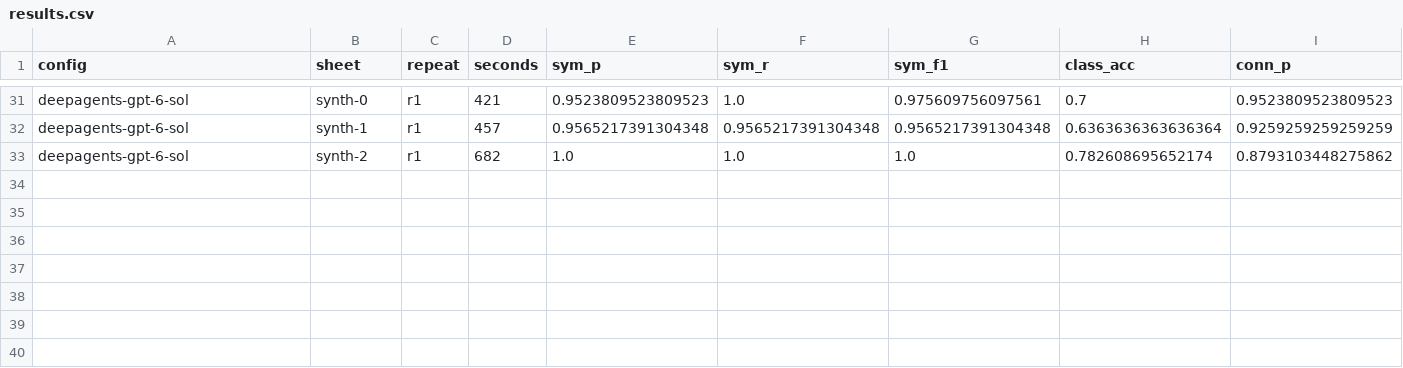
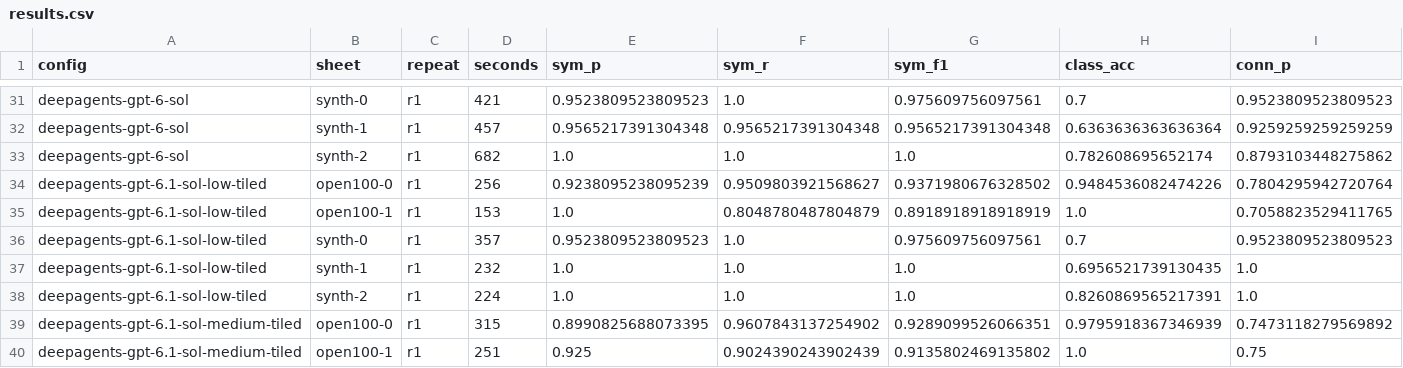
Before and after one commit to dzakybd/pid-parser, a CSV file: runs/results.csv, drawn as a sheet; only a part is shown, gaps mark what is left out; rows hold the shown columns only; the diff names each change by its address in the sheet, - before the commit and + after, or states it on an @@ line.

Commit message:
Default to gpt-6.1-sol and add the Hugging Face showcase
gpt-6.1-sol on both passes beat the luna + gpt-6-sol split on the
OPEN100 sheets (connection F1 0.80 vs 0.54), most of all on the dense
open100-0. Low and medium effort tied, and low is faster, so the docs
recommend low.

space/ is a static Hugging Face Space with precomputed results on the
three synthetic sheets; it calls no model, so no sign-in token ships.
Its data stays out of git because the drawings are CC BY-SA.

```diff
--- a/runs/results.csv
+++ b/runs/results.csv
+row 34: deepagents-gpt-6.1-sol-low-tiled | open100-0 | r1 | 256 | 0.9238095238095239 | 0.9509803921568627 | 0.9371980676328502 | 0.9484536082474226 | 0.7804295942720764
+row 35: deepagents-gpt-6.1-sol-low-tiled | open100-1 | r1 | 153 | 1.0 | 0.8048780487804879 | 0.8918918918918919 | 1.0 | 0.7058823529411765
+row 36: deepagents-gpt-6.1-sol-low-tiled | synth-0 | r1 | 357 | 0.9523809523809523 | 1.0 | 0.975609756097561 | 0.7 | 0.9523809523809523
+row 37: deepagents-gpt-6.1-sol-low-tiled | synth-1 | r1 | 232 | 1.0 | 1.0 | 1.0 | 0.6956521739130435 | 1.0
+row 38: deepagents-gpt-6.1-sol-low-tiled | synth-2 | r1 | 224 | 1.0 | 1.0 | 1.0 | 0.8260869565217391 | 1.0
+row 39: deepagents-gpt-6.1-sol-medium-tiled | open100-0 | r1 | 315 | 0.8990825688073395 | 0.9607843137254902 | 0.9289099526066351 | 0.9795918367346939 | 0.7473118279569892
+row 40: deepagents-gpt-6.1-sol-medium-tiled | open100-1 | r1 | 251 | 0.925 | 0.9024390243902439 | 0.9135802469135802 | 1.0 | 0.75
```
Also changed, not shown: 7 other files.
